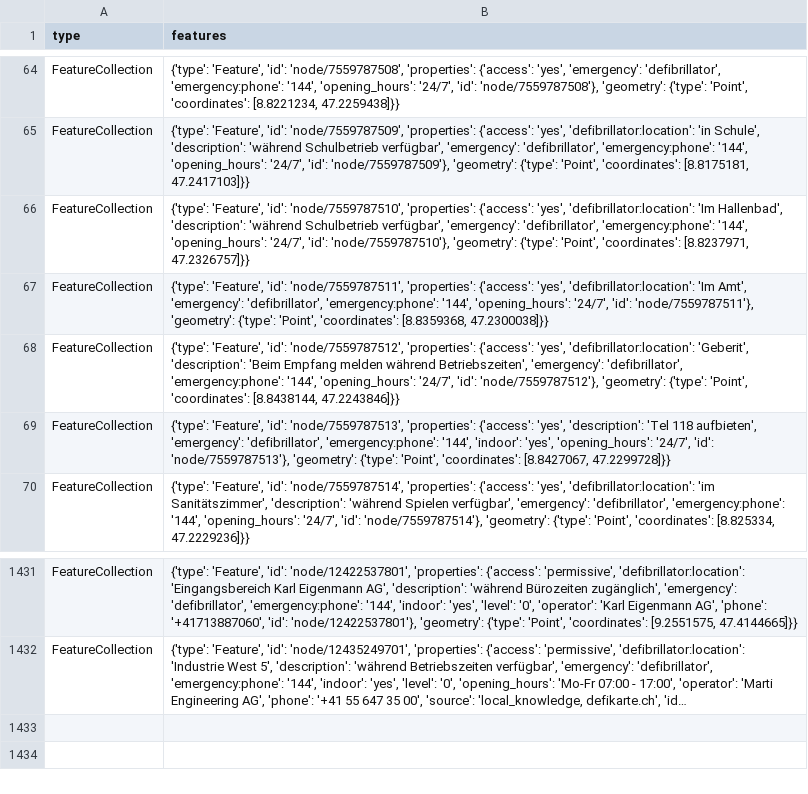
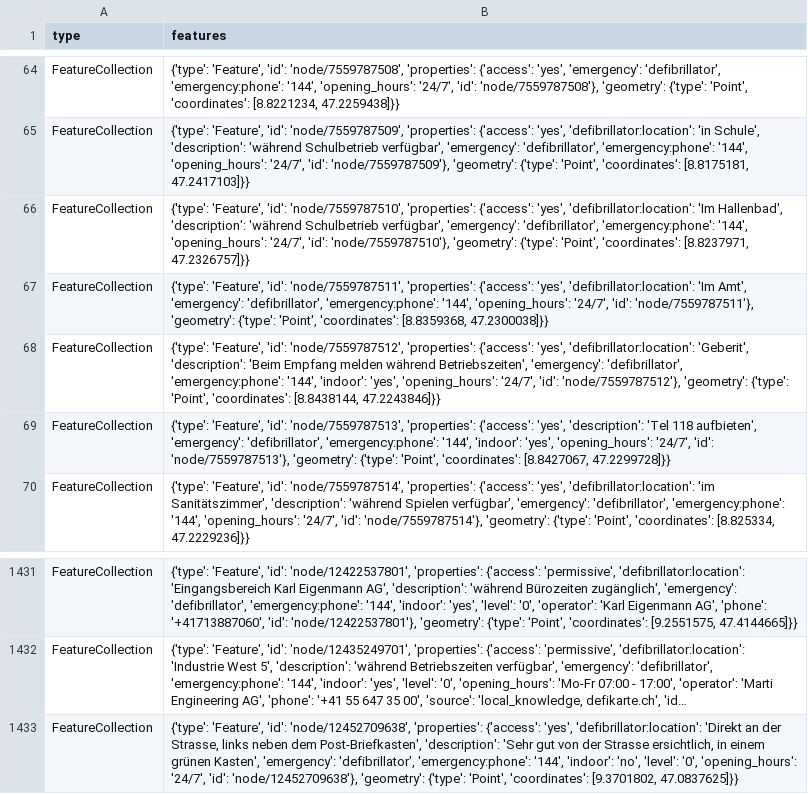
Before and after one commit to OpenBracketsCH/defi_data, a CSV file: data/csv/defis_dispo_knzsg.csv, drawn as a sheet; only a part is shown, gaps mark what is left out; long unchanged cells end in …; the diff names each change by its address in the sheet, - before the commit and + after, or states it on an @@ line.

```diff
--- a/data/csv/defis_dispo_knzsg.csv
+++ b/data/csv/defis_dispo_knzsg.csv
-B68 (features): …'emergency:phone': '144', 'opening_hours': '24/7',…
+B68 (features): …'emergency:phone': '144', 'indoor': 'yes', 'opening_hours': '24/7',…
+row 1433: FeatureCollection | {'type': 'Feature', 'id': 'node/12452709638', 'properties': {'access': 'yes', 'defibrillator:location': 'Direkt an der Strasse, links neben dem Post-Briefkasten', 'description': 'Sehr gut von der Strasse ersichtlich, in einem grünen Kasten', 'emergency': 'defibrillator', 'emergency:phone': '144', 'indoor': 'no', 'level': '0', 'opening_hours': '24/7', 'id': 'node/12452709638'}, 'geometry': {'type': 'Point', 'coordinates': [9.3701802, 47.0837625]}}
```
Also changed, not shown: data/csv/defis_kt_nw.csv, data/csv/defis_kt_sg.csv, 4 other files.
